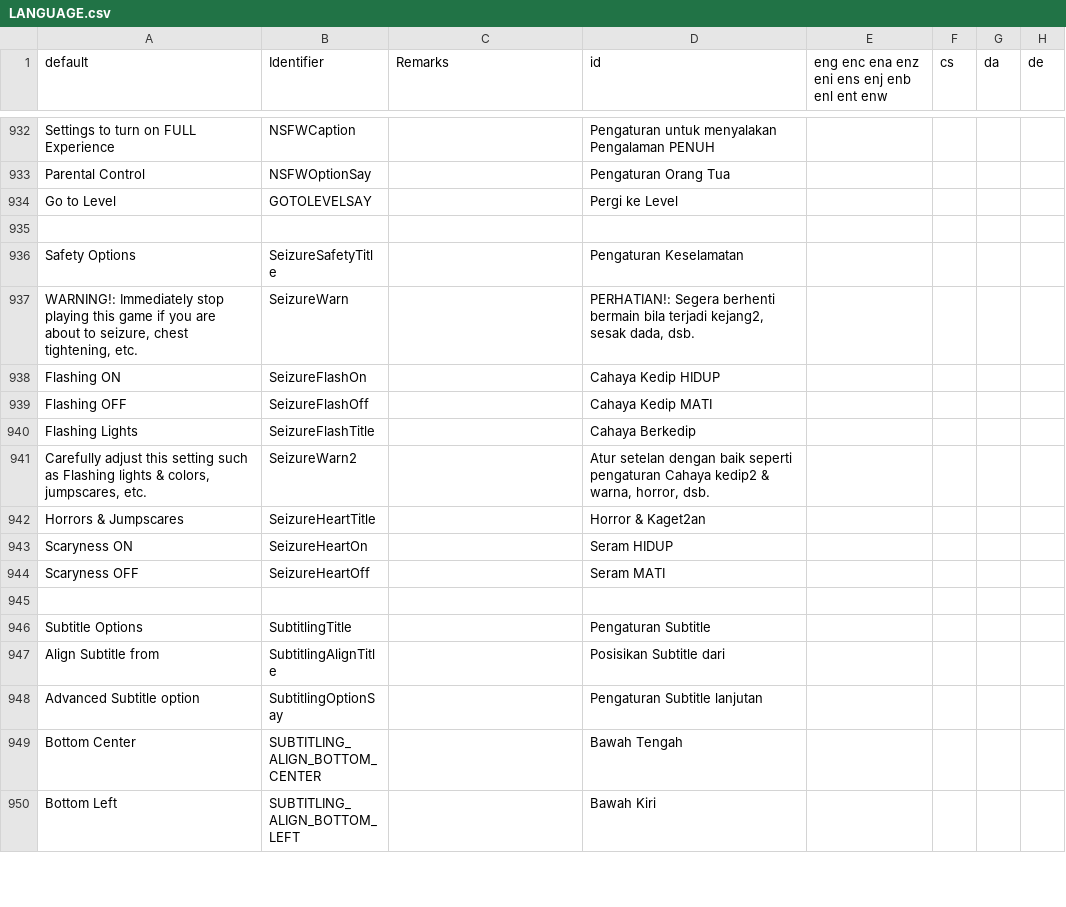
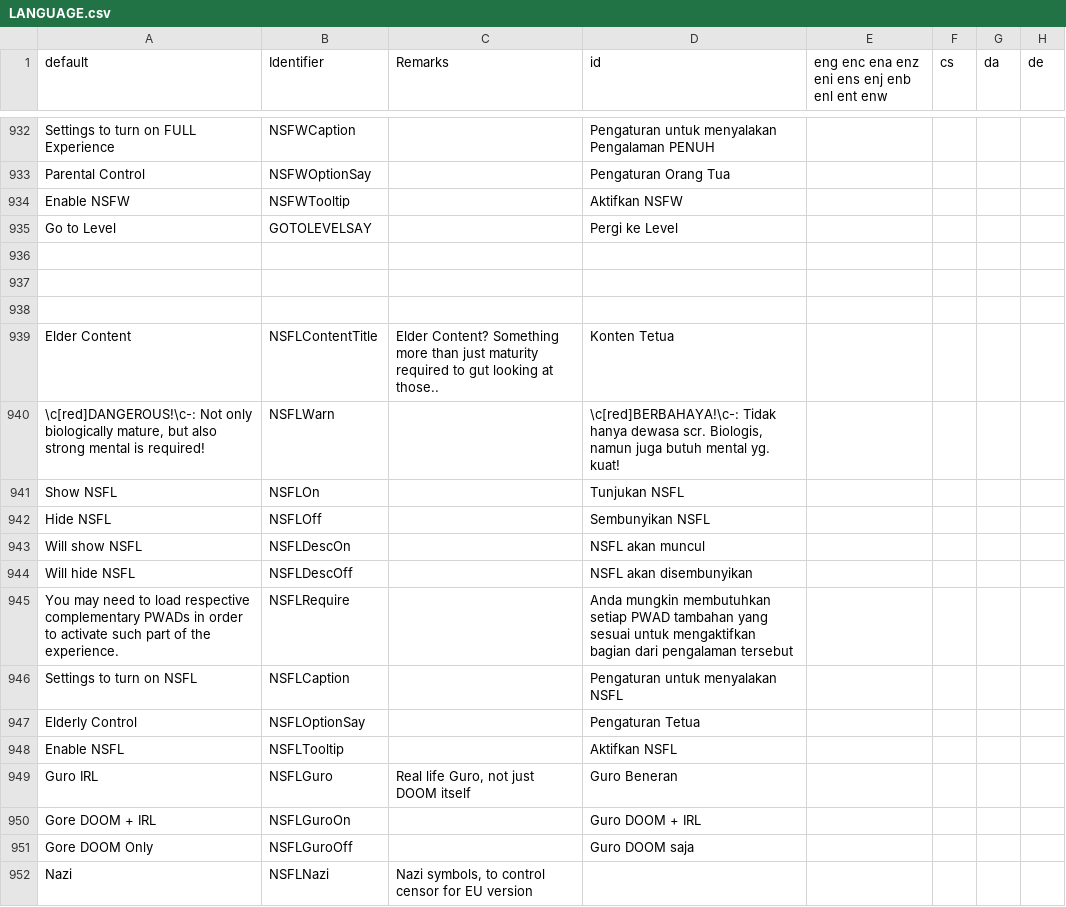
Before and after one commit to Perkedel/Lah-Mboh, a CSV file: LANGUAGE.csv, drawn as a sheet; only a part is shown, gaps mark what is left out; the shorter side is filled out with more unchanged rows; the diff covers the shown part only.

```diff
--- a/LANGUAGE.csv
+++ b/LANGUAGE.csv
@@ -1320,2 +1320,20 @@ Settings to turn on FULL Experience,NSFWCaption,,Pengaturan untuk menyalakan Pen
 Parental Control,NSFWOptionSay,,Pengaturan Orang Tua,,,,
+Enable NSFW,NSFWTooltip,,Aktifkan NSFW,,,,
 Go to Level,GOTOLEVELSAY,,Pergi ke Level,,,,
+,,,,,,,
+,,,,,,,
+,,,,,,,
+Elder Content,NSFLContentTitle,Elder Content? Something more than just maturity required to gut looking at those..,Konten Tetua,,,,
+"\c[red]DANGEROUS!\c-: Not only biologically mature, but also strong mental is required!",NSFLWarn,,"\c[red]BERBAHAYA!\c-: Tidak hanya dewasa scr. Biologis, namun juga butuh mental yg. kuat!",,,,
+Show NSFL,NSFLOn,,Tunjukan NSFL,,,,
+Hide NSFL,NSFLOff,,Sembunyikan NSFL,,,,
+Will show NSFL,NSFLDescOn,,NSFL akan muncul,,,,
+Will hide NSFL,NSFLDescOff,,NSFL akan disembunyikan,,,,
+You may need to load respective complementary PWADs in order to activate such part of the experience.,NSFLRequire,,Anda mungkin membutuhkan setiap PWAD tambahan yang sesuai untuk mengaktifkan bagian dari pengalaman tersebut,,,,
+Settings to turn on NSFL,NSFLCaption,,Pengaturan untuk menyalakan NSFL,,,,
+Elderly Control,NSFLOptionSay,,Pengaturan Tetua,,,,
+Enable NSFL,NSFLTooltip,,Aktifkan NSFL,,,,
+Guro IRL,NSFLGuro,"Real life Guro, not just DOOM itself",Guro Beneran,,,,
+Gore DOOM + IRL,NSFLGuroOn,,Guro DOOM + IRL,,,,
+Gore DOOM Only,NSFLGuroOff,,Guro DOOM saja,,,,
+Nazi,NSFLNazi,"Nazi symbols, to control censor for EU version",,,,,
```
Also changed, not shown: 18 added rows elsewhere in this file, 3 other files.
